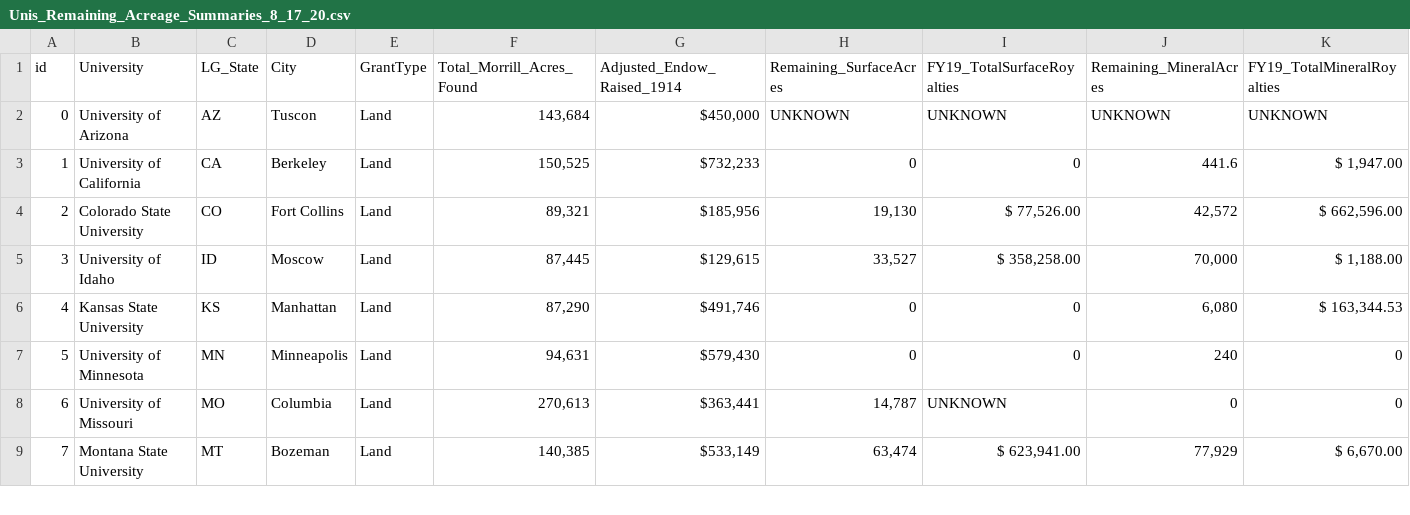
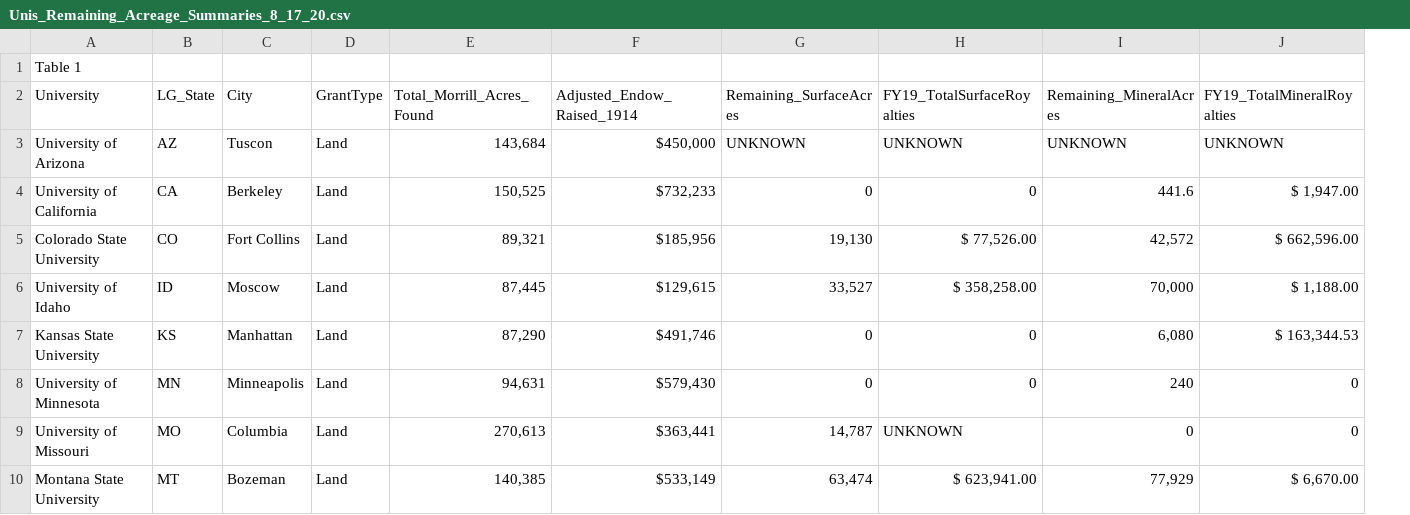
Before and after one commit to henrykironde/landgrabu-data, a CSV file: Morrill_Act_of_1862_Indigenous_Land_Parcels_Database/Unis_Remaining_Acreage_Summaries_8_17_20.csv, drawn as a sheet; only a part is shown; removed rows and columns are numbered as before the commit, all else as after; rows hold the shown columns only; the diff names each change by its address in the sheet, - before the commit and + after, or states it on an @@ line.

Commit message:
test

```diff
--- a/Morrill_Act_of_1862_Indigenous_Land_Parcels_Database/Unis_Remaining_Acreage_Summaries_8_17_20.csv
+++ b/Morrill_Act_of_1862_Indigenous_Land_Parcels_Database/Unis_Remaining_Acreage_Summaries_8_17_20.csv
-column A (id), rows 2-9: 0 | 1 | 2 | 3 | 4 | 5 | 6 | 7
+row 1: Table 1
```
